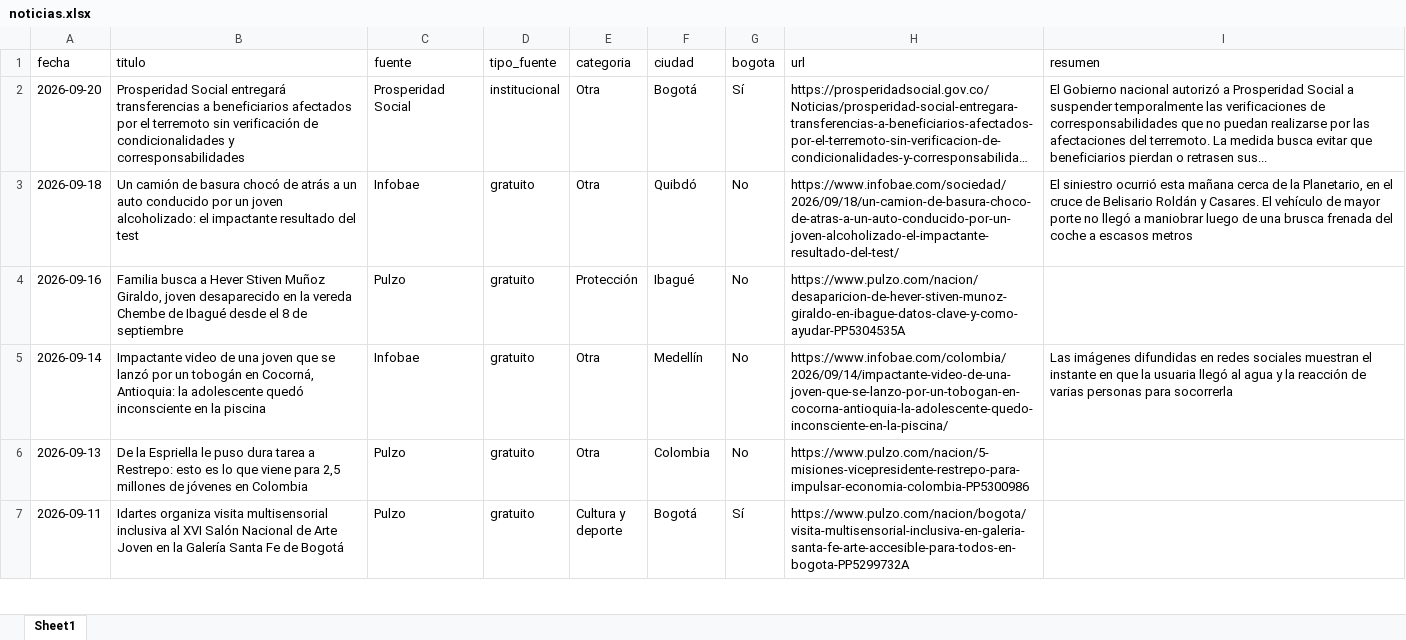
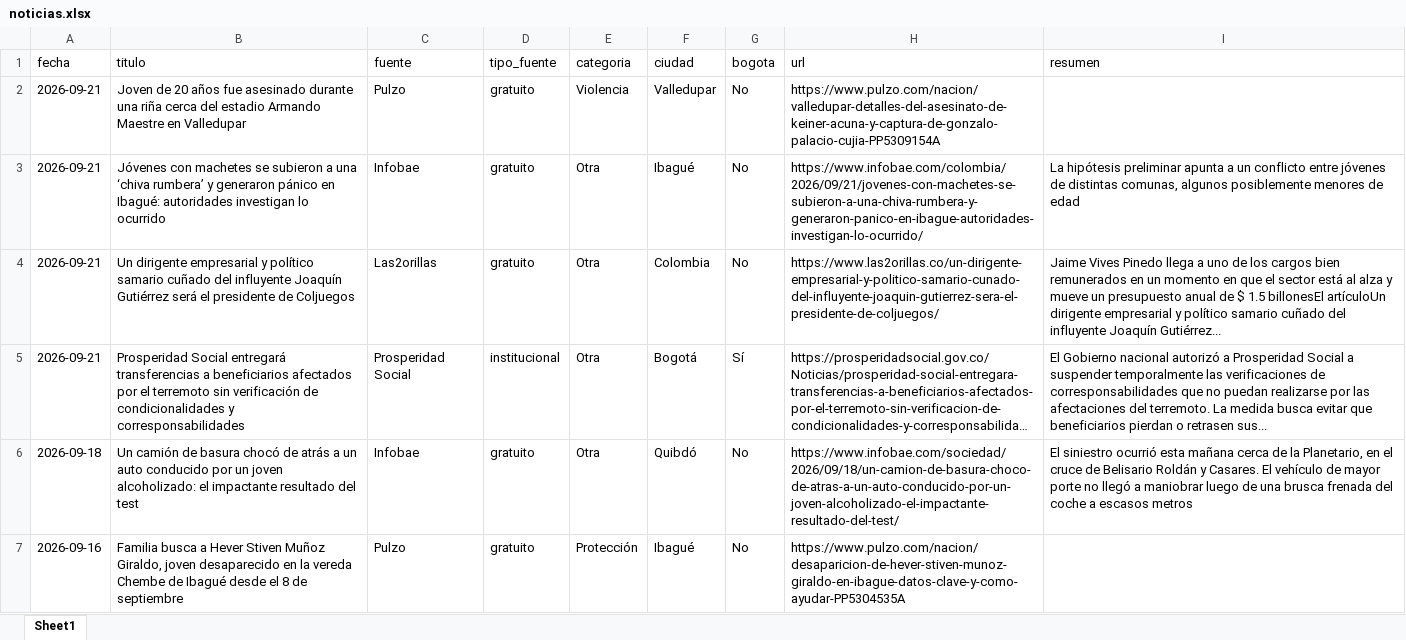
Before and after one commit to CarolinaHernandez2019/-monitoreo-noticias-juventud, an Excel workbook: data/noticias.xlsx, sheet Sheet1, drawn as a sheet; only a part is shown; the shorter side is filled out with more unchanged rows; long unchanged cells end in …; values as stored, in another font and other column widths than the file's, no borders; addresses are those after the commit; the diff names each change by its address in the sheet, - before the commit and + after, or states it on an @@ line.

```diff
--- a/data/noticias.xlsx (sheet Sheet1)
+++ b/data/noticias.xlsx (sheet Sheet1)
+row 2: 2026-09-21 | Joven de 20 años fue asesinado durante una riña cerca del estadio Armando Maestre en Valledupar | Pulzo | gratuito | Violencia | Valledupar | No | https://www.pulzo.com/nacion/valledupar-detalles-del-asesinato-de-keiner-acuna-y-captura-de-gonzalo-palacio-cujia-PP5309154A
+row 3: 2026-09-21 | Jóvenes con machetes se subieron a una ‘chiva rumbera’ y generaron pánico en Ibagué: autoridades investigan lo ocurrido | Infobae | gratuito | Otra | Ibagué | No | https://www.infobae.com/colombia/2026/09/21/jovenes-con-machetes-se-subieron-a-una-chiva-rumbera-y-generaron-panico-en-ibague-autoridades-investigan-lo-ocurrido/ | La hipótesis preliminar apunta a un conflicto entre jóvenes de distintas comunas, algunos posiblemente menores de edad
+row 4: 2026-09-21 | Un dirigente empresarial y político samario cuñado del influyente Joaquín Gutiérrez será el presidente de Coljuegos | Las2orillas | gratuito | Otra | Colombia | No | https://www.las2orillas.co/un-dirigente-empresarial-y-politico-samario-cunado-del-influyente-joaquin-gutierrez-sera-el-presidente-de-coljuegos/ | Jaime Vives Pinedo llega a uno de los cargos bien remunerados en un momento en que el sector está al alza y mueve un presupuesto anual de $ 1.5 billonesEl artículoUn dirigente empresarial y político samario cuñado del influyente Joaquín Gutiérrez...
-A5 (fecha): 2026-09-20
+A5 (fecha): 2026-09-21
```
